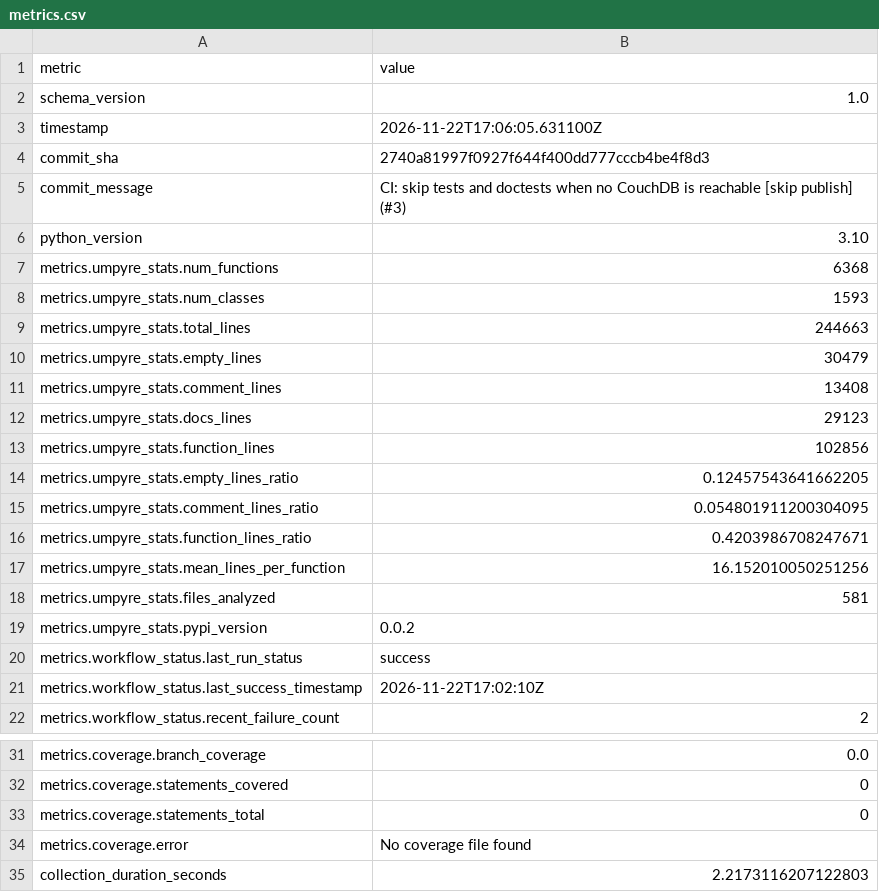
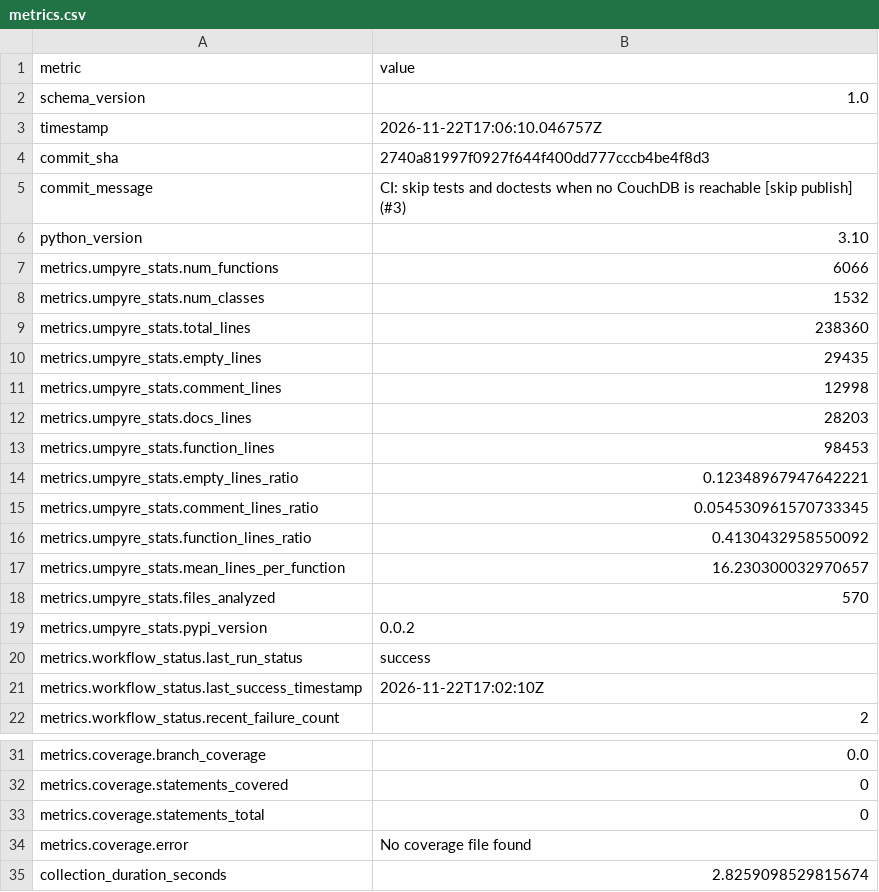
Before and after one commit to i2mint/couchdol, a CSV file: metrics.csv, drawn as a sheet; only a part is shown, gaps mark what is left out.

Commit message:
Update metrics for 2740a81

```diff
--- a/metrics.csv
+++ b/metrics.csv
@@ -2,3 +2,3 @@ metric,value
 schema_version,1.0
-timestamp,2026-11-22T17:06:05.631100Z
+timestamp,2026-11-22T17:06:10.046757Z
 commit_sha,2740a81997f0927f644f400dd777cccb4be4f8d3
@@ -6,14 +6,14 @@ commit_message,CI: skip tests and doctests when no CouchDB is reachable [skip pu
 python_version,3.10
-metrics.umpyre_stats.num_functions,6368
-metrics.umpyre_stats.num_classes,1593
-metrics.umpyre_stats.total_lines,244663
-metrics.umpyre_stats.empty_lines,30479
-metrics.umpyre_stats.comment_lines,13408
-metrics.umpyre_stats.docs_lines,29123
-metrics.umpyre_stats.function_lines,102856
-metrics.umpyre_stats.empty_lines_ratio,0.12457543641662205
-metrics.umpyre_stats.comment_lines_ratio,0.054801911200304095
-metrics.umpyre_stats.function_lines_ratio,0.4203986708247671
-metrics.umpyre_stats.mean_lines_per_function,16.152010050251256
-metrics.umpyre_stats.files_analyzed,581
+metrics.umpyre_stats.num_functions,6066
+metrics.umpyre_stats.num_classes,1532
+metrics.umpyre_stats.total_lines,238360
+metrics.umpyre_stats.empty_lines,29435
+metrics.umpyre_stats.comment_lines,12998
+metrics.umpyre_stats.docs_lines,28203
+metrics.umpyre_stats.function_lines,98453
+metrics.umpyre_stats.empty_lines_ratio,0.12348967947642221
+metrics.umpyre_stats.comment_lines_ratio,0.054530961570733345
+metrics.umpyre_stats.function_lines_ratio,0.4130432958550092
+metrics.umpyre_stats.mean_lines_per_function,16.230300032970657
+metrics.umpyre_stats.files_analyzed,570
 metrics.umpyre_stats.pypi_version,0.0.2
@@ -35,2 +35,2 @@ metrics.coverage.statements_total,0
 metrics.coverage.error,No coverage file found
-collection_duration_seconds,2.2173116207122803
+collection_duration_seconds,2.8259098529815674
```
Also changed, not shown: 2 other files.
